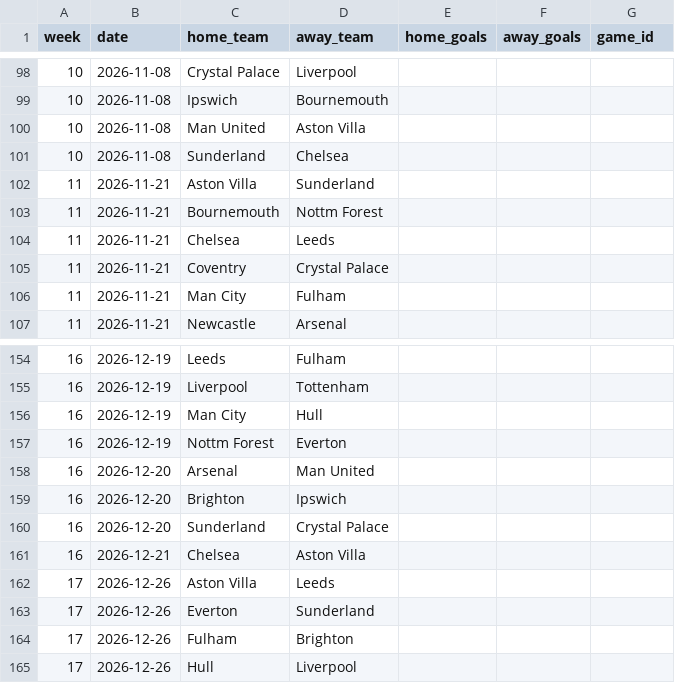
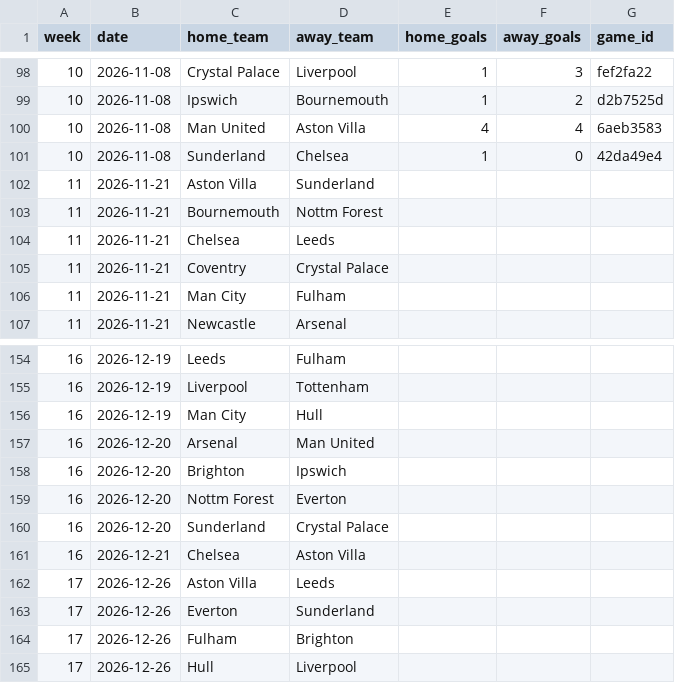
Before and after one commit to Amez001/premier-league-match-predictor, a CSV file: data/players/schedule_2026.csv, drawn as a sheet; only a part is shown, gaps mark what is left out; the diff covers the shown part only.

```diff
--- a/data/players/schedule_2026.csv
+++ b/data/players/schedule_2026.csv
@@ -98,5 +98,5 @@ week,date,home_team,away_team,home_goals,away_goals,game_id
-10,2026-11-08,Crystal Palace,Liverpool,,,
-10,2026-11-08,Ipswich,Bournemouth,,,
-10,2026-11-08,Man United,Aston Villa,,,
-10,2026-11-08,Sunderland,Chelsea,,,
+10,2026-11-08,Crystal Palace,Liverpool,1,3,fef2fa22
+10,2026-11-08,Ipswich,Bournemouth,1,2,d2b7525d
+10,2026-11-08,Man United,Aston Villa,4,4,6aeb3583
+10,2026-11-08,Sunderland,Chelsea,1,0,42da49e4
 11,2026-11-21,Aston Villa,Sunderland,,,
@@ -156,5 +156,5 @@ week,date,home_team,away_team,home_goals,away_goals,game_id
 16,2026-12-19,Man City,Hull,,,
-16,2026-12-19,Nottm Forest,Everton,,,
 16,2026-12-20,Arsenal,Man United,,,
 16,2026-12-20,Brighton,Ipswich,,,
+16,2026-12-20,Nottm Forest,Everton,,,
 16,2026-12-20,Sunderland,Crystal Palace,,,
```
Also changed, not shown: 75 edited cells elsewhere in this file, data/players/latest.csv, reports/betting_predictions.csv, 4 other files.
